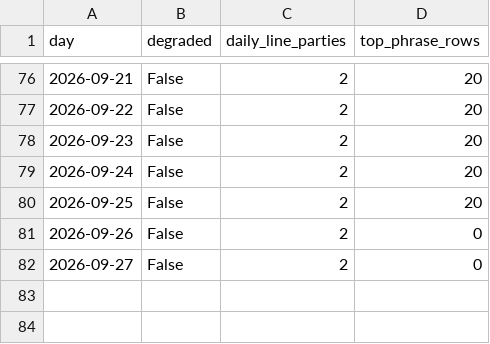
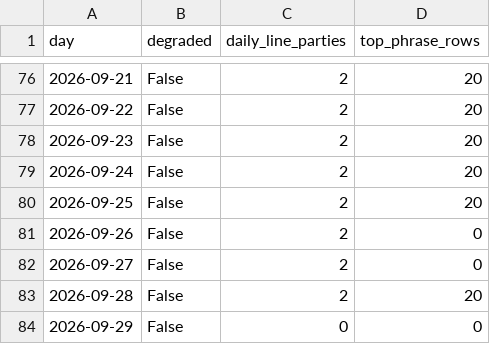
Before and after one commit to mlawsonking/onscript, a CSV file: site/public/api/v1/days.csv, drawn as a sheet; only a part is shown, gaps mark what is left out; the diff names each change by its address in the sheet, - before the commit and + after, or states it on an @@ line.

```diff
--- a/site/public/api/v1/days.csv
+++ b/site/public/api/v1/days.csv
+row 83: 2026-09-28 | False | 2 | 20
+row 84: 2026-09-29 | False | 0 | 0
```
Also changed, not shown: site/public/api/v1/exports/days.csv, site/public/api/v1/exports/phrases.csv, 28 other files.
